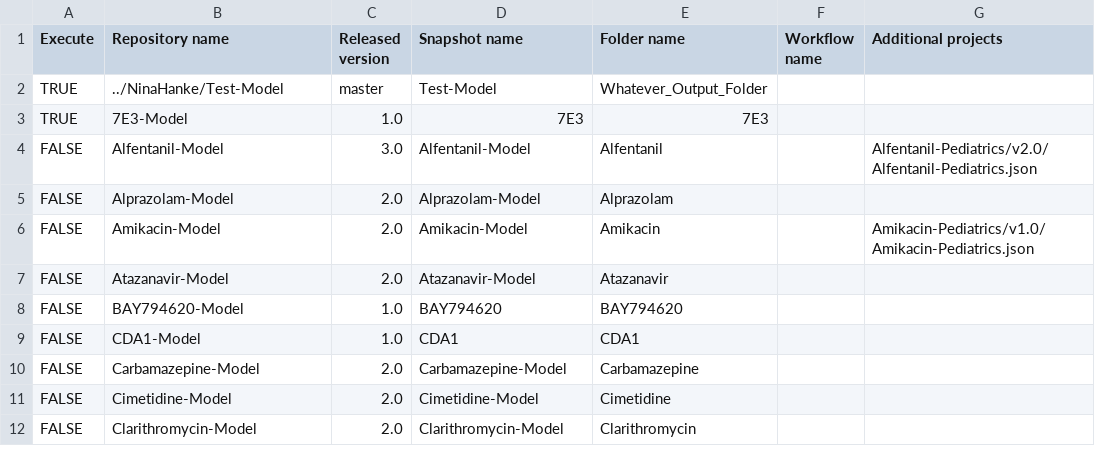
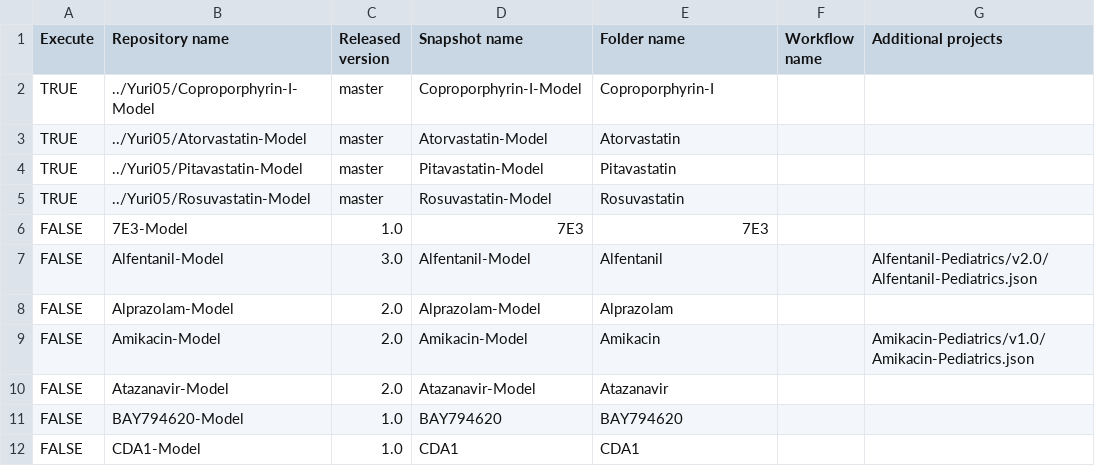
Before and after one commit to Yuri05/Create-Qualification-Reports, a CSV file: models.csv, drawn as a sheet; only a part is shown; the shorter side is filled out with more unchanged rows.

Commit message:
Update models.csv

```diff
--- a/models.csv
+++ b/models.csv
@@ -1,4 +1,7 @@
 Execute,Repository name,Released version,Snapshot name,Folder name,Workflow name,Additional projects
-TRUE,../NinaHanke/Test-Model,master,Test-Model,Whatever_Output_Folder,,
-TRUE,7E3-Model,1.0,7E3,7E3,,
+TRUE,../Yuri05/Coproporphyrin-I-Model,master,Coproporphyrin-I-Model,Coproporphyrin-I,,
+TRUE,../Yuri05/Atorvastatin-Model,master,Atorvastatin-Model,Atorvastatin,,
+TRUE,../Yuri05/Pitavastatin-Model,master,Pitavastatin-Model,Pitavastatin,,
+TRUE,../Yuri05/Rosuvastatin-Model,master,Rosuvastatin-Model,Rosuvastatin,,
+FALSE,7E3-Model,1.0,7E3,7E3,,
 FALSE,Alfentanil-Model,3.0,Alfentanil-Model,Alfentanil,,Alfentanil-Pediatrics/v2.0/Alfentanil-Pediatrics.json
```
